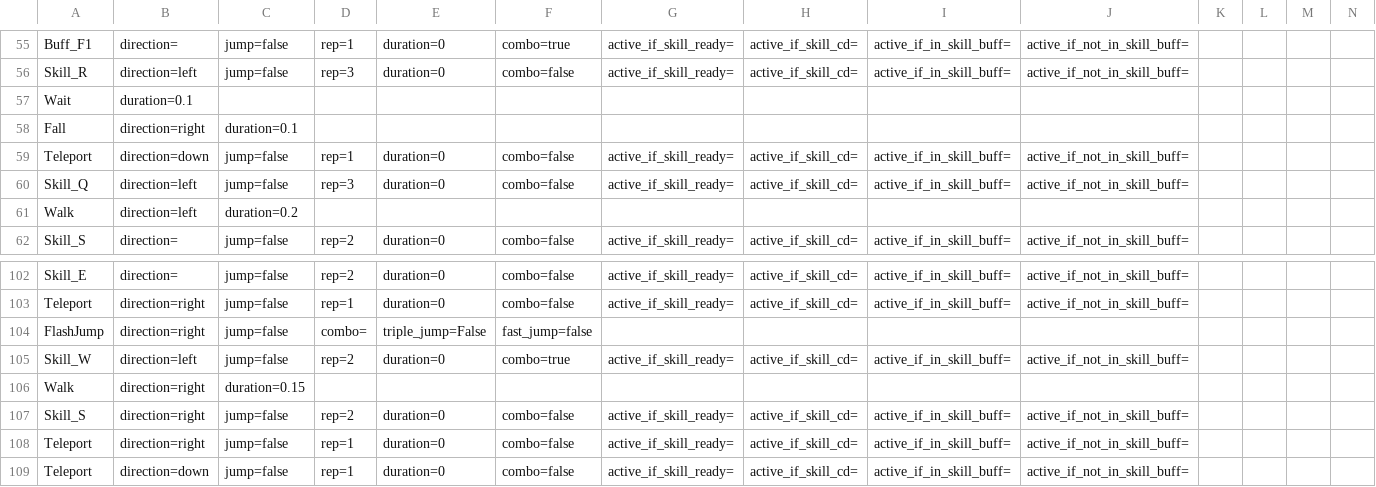
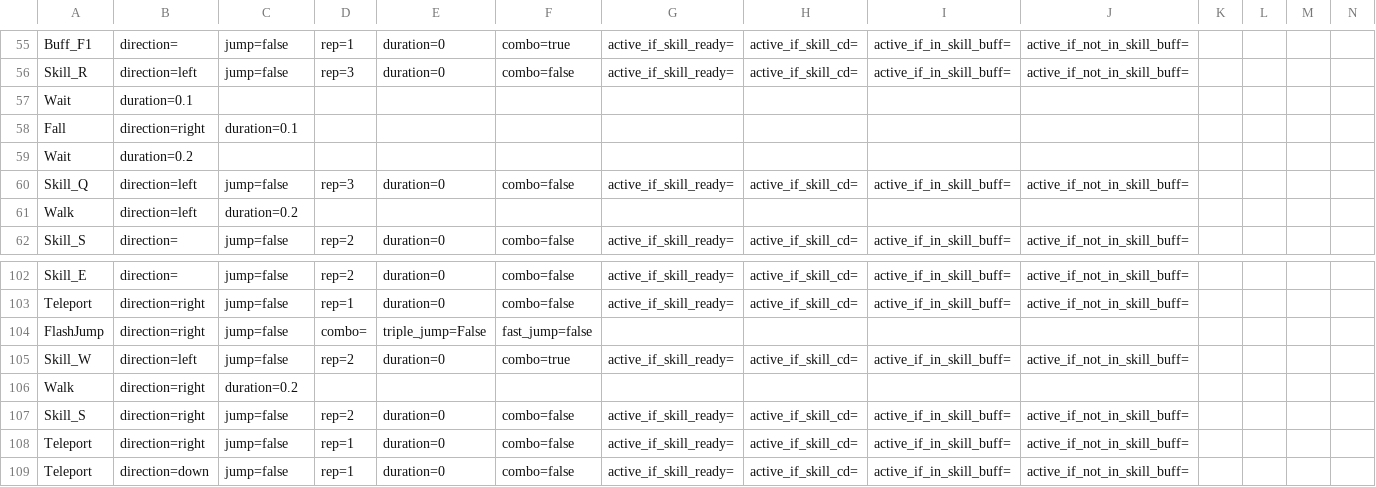
Before and after one commit to wilson0710/auto-maple, a CSV file: new_resources/routines/zero/五道洞穴的上路.csv, drawn as a sheet; only a part is shown, gaps mark what is left out; removed rows and columns are numbered as before the commit, all else as after; rows hold the shown columns only; the diff names each change by its address in the sheet, - before the commit and + after, or states it on an @@ line.

Commit message:
update zero

```diff
--- a/new_resources/routines/zero/五道洞穴的上路.csv
+++ b/new_resources/routines/zero/五道洞穴的上路.csv
-row 59: Teleport | direction=down | jump=false | rep=1 | duration=0 | combo=false | active_if_skill_ready= | active_if_skill_cd= | active_if_in_skill_buff= | active_if_not_in_skill_buff=
+row 59: Wait | duration=0.2
-C106: duration=0.15
+C106: duration=0.2
```
